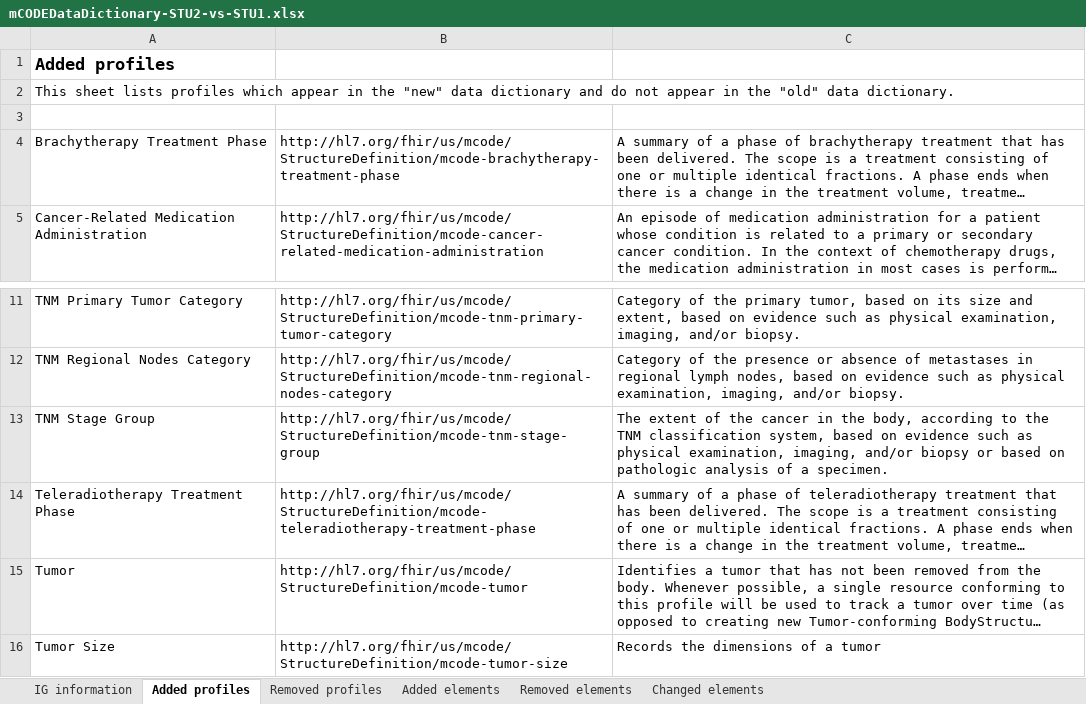
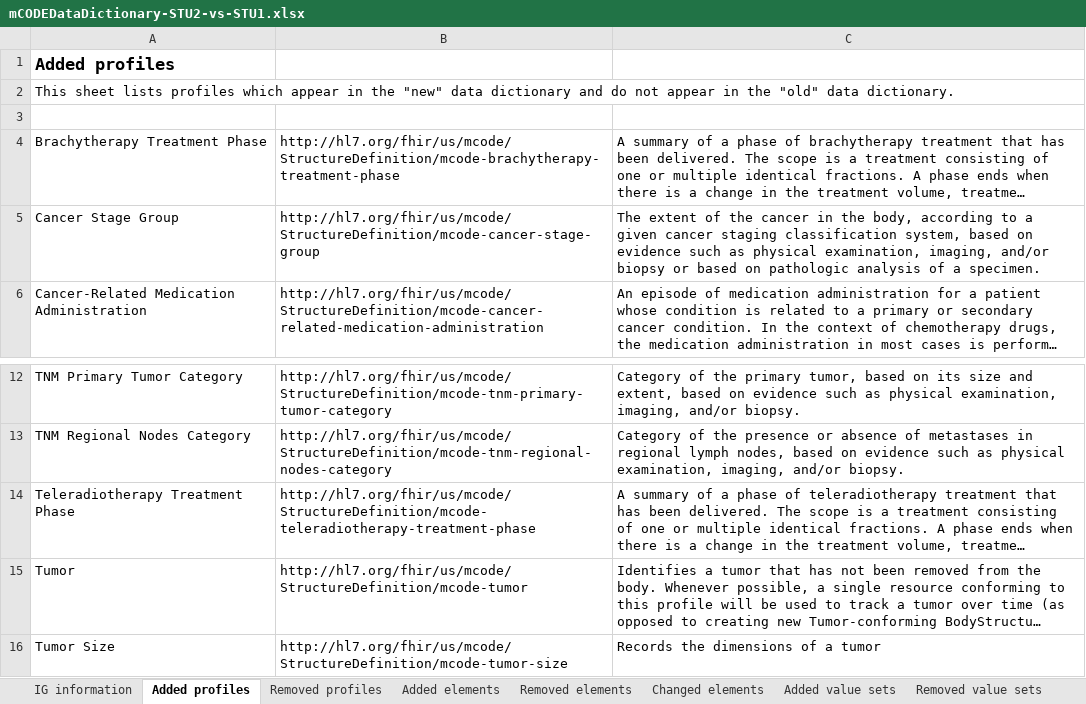
Before and after one commit to HL7/fhir-mCODE-ig, an Excel workbook: input/images/data-dictionary/mCODEDataDictionary-STU2-vs-STU1.xlsx, sheet Added profiles, drawn as a sheet; only a part is shown, gaps mark what is left out; long unchanged cells end in …; values as stored, in another font and other column widths than the file's, no borders; table styles not drawn; removed rows and columns are numbered as before the commit, all else as after; the diff names each change by its address in the sheet, - before the commit and + after, or states it on an @@ line.

Commit message:
Add value sets to data dictionary diff, update dd and dd-diff to 1.8.5

```diff
--- a/input/images/data-dictionary/mCODEDataDictionary-STU2-vs-STU1.xlsx (sheet Added profiles)
+++ b/input/images/data-dictionary/mCODEDataDictionary-STU2-vs-STU1.xlsx (sheet Added profiles)
+sheet tab: Added value sets
+sheet tab: Removed value sets
+row 5: Cancer Stage Group | http://hl7.org/fhir/us/mcode/StructureDefinition/mcode-cancer-stage-group | The extent of the cancer in the body, according to a given cancer staging classification system, based on evidence such as physical examination, imaging, and/or biopsy or based on pathologic analysis of a specimen.
-row 13: TNM Stage Group | http://hl7.org/fhir/us/mcode/StructureDefinition/mcode-tnm-stage-group | The extent of the cancer in the body, according to the TNM classification system, based on evidence such as physical examination, imaging, and/or biopsy or based on pathologic analysis of a specimen.
```
Also changed, not shown: sheet IG information, sheet Changed elements, other sheet tabs, input/images/data-dictionary/mCODEDataDictionary-STU2.xlsx.
